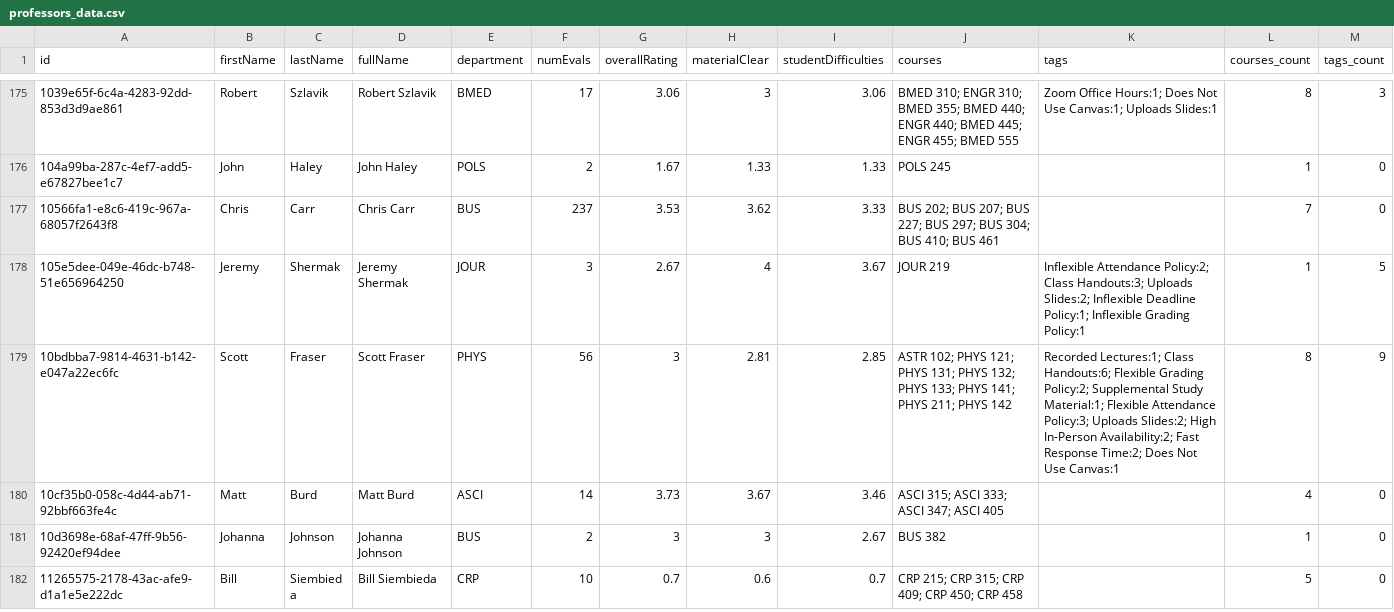
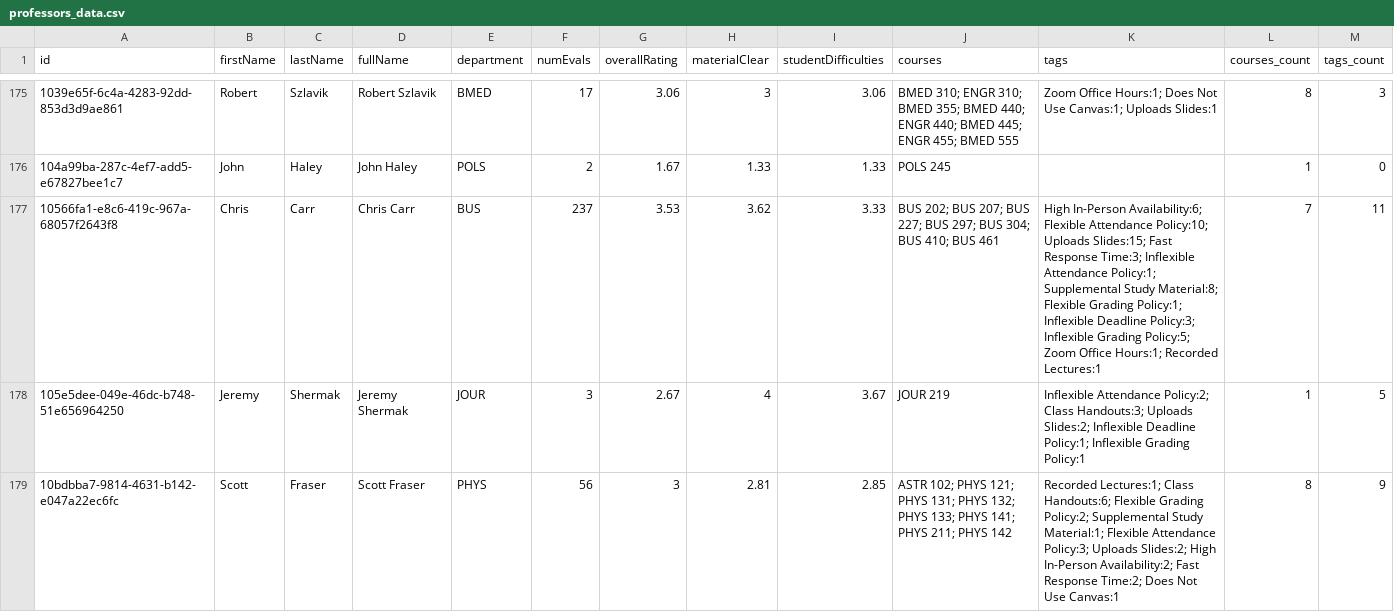
Before and after one commit to sreshtalluri/polyratings-data-collection, a CSV file: data/main/professors_data.csv, drawn as a sheet; only a part is shown, gaps mark what is left out; the shorter side is filled out with more unchanged rows; the diff covers the shown part only.

```diff
--- a/data/main/professors_data.csv
+++ b/data/main/professors_data.csv
@@ -176,3 +176,3 @@ id,firstName,lastName,fullName,department,numEvals,overallRating,materialClear,s
 104a99ba-287c-4ef7-add5-e67827bee1c7,John,Haley,John Haley,POLS,2,1.67,1.33,1.33,POLS 245,,1,0
-10566fa1-e8c6-419c-967a-68057f2643f8,Chris,Carr,Chris Carr,BUS,237,3.53,3.62,3.33,BUS 202; BUS 207; BUS 227; BUS 297; BUS 304; BUS 410; BUS 461,,7,0
+10566fa1-e8c6-419c-967a-68057f2643f8,Chris,Carr,Chris Carr,BUS,237,3.53,3.62,3.33,BUS 202; BUS 207; BUS 227; BUS 297; BUS 304; BUS 410; BUS 461,High In-Person Availability:6; Flexible Attendance Policy:10; Uploads Slides:15; Fast Response Time:3; Inflexible Attendance Policy:1; Supplemental Study Material:8; Flexible Grading Policy:1; Inflexible Deadline Policy:3; Inflexible Grading Policy:5; Zoom Office Hours:1; Recorded Lectures:1,7,11
 105e5dee-049e-46dc-b748-51e656964250,Jeremy,Shermak,Jeremy Shermak,JOUR,3,2.67,4,3.67,JOUR 219,Inflexible Attendance Policy:2; Class Handouts:3; Uploads Slides:2; Inflexible Deadline Policy:1; Inflexible Grading Policy:1,1,5
```
Also changed, not shown: 34 edited cells elsewhere in this file, data/main/department_summary.csv, data/main/professor_name_to_id.csv.
